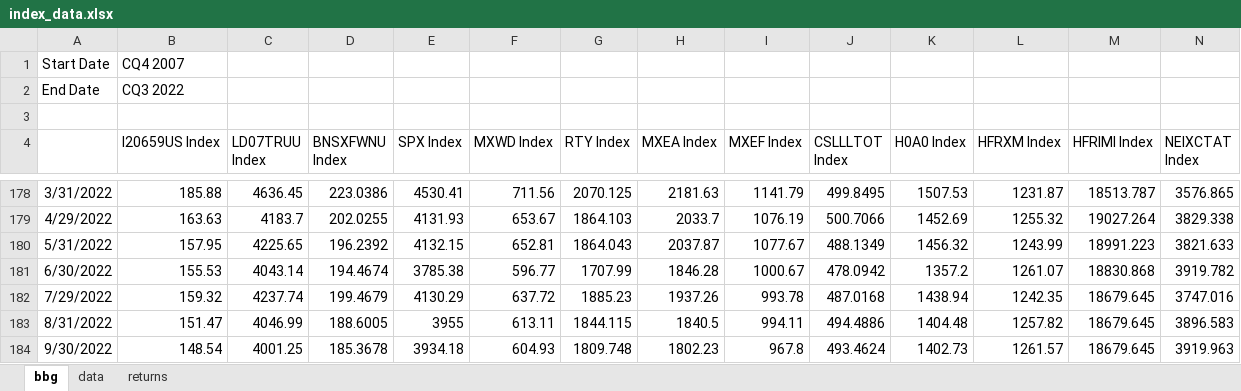
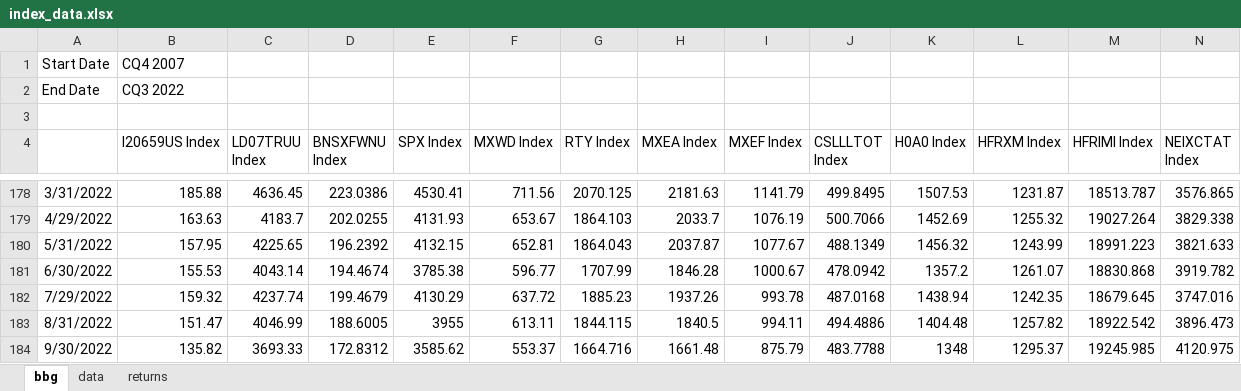
Before and after one commit to pforjoe/SAA, an Excel workbook: data/index_data.xlsx, sheet bbg, drawn as a sheet; only a part is shown, gaps mark what is left out; values as stored, in another font and other column widths than the file's, no borders; the diff covers the shown part only; the diff names each change by its address in the sheet, - before the commit and + after, or states it on an @@ line.

Commit message:
Update index_data.xlsx

```diff
--- a/data/index_data.xlsx (sheet bbg)
+++ b/data/index_data.xlsx (sheet bbg)
-M183 (HFRIMI Index): 18679.645
+M183 (HFRIMI Index): 18922.542
-N183 (NEIXCTAT Index): 3896.583
+N183 (NEIXCTAT Index): 3896.473
-B184 (I20659US Index): 148.54
+B184 (I20659US Index): 135.82
-C184 (LD07TRUU Index): 4001.25
+C184 (LD07TRUU Index): 3693.33
-D184 (BNSXFWNU Index): 185.3678
+D184 (BNSXFWNU Index): 172.8312
-E184 (SPX Index): 3934.18
+E184 (SPX Index): 3585.62
-F184 (MXWD Index): 604.93
+F184 (MXWD Index): 553.37
-G184 (RTY Index): 1809.748
+G184 (RTY Index): 1664.716
-H184 (MXEA Index): 1802.23
+H184 (MXEA Index): 1661.48
-I184 (MXEF Index): 967.8
+I184 (MXEF Index): 875.79
-J184 (CSLLLTOT Index): 493.4624
+J184 (CSLLLTOT Index): 483.7788
-K184 (H0A0 Index): 1402.73
+K184 (H0A0 Index): 1348
-L184 (HFRXM Index): 1261.57
+L184 (HFRXM Index): 1295.37
-M184 (HFRIMI Index): 18679.645
+M184 (HFRIMI Index): 19245.985
-N184 (NEIXCTAT Index): 3919.963
+N184 (NEIXCTAT Index): 4120.975
```
Also changed, not shown: 7 edited cells elsewhere in this sheet, sheet data, sheet returns.
